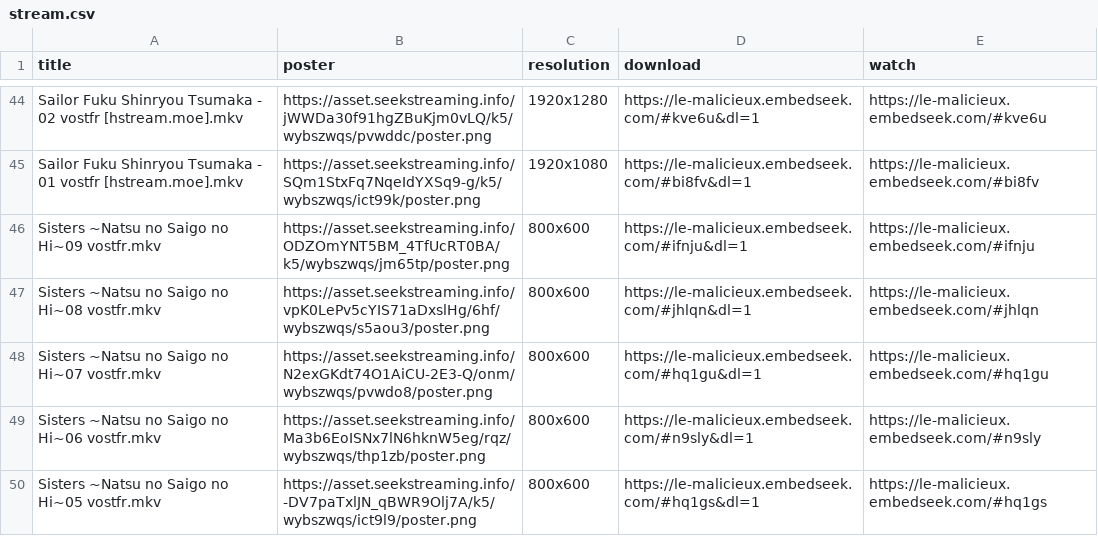
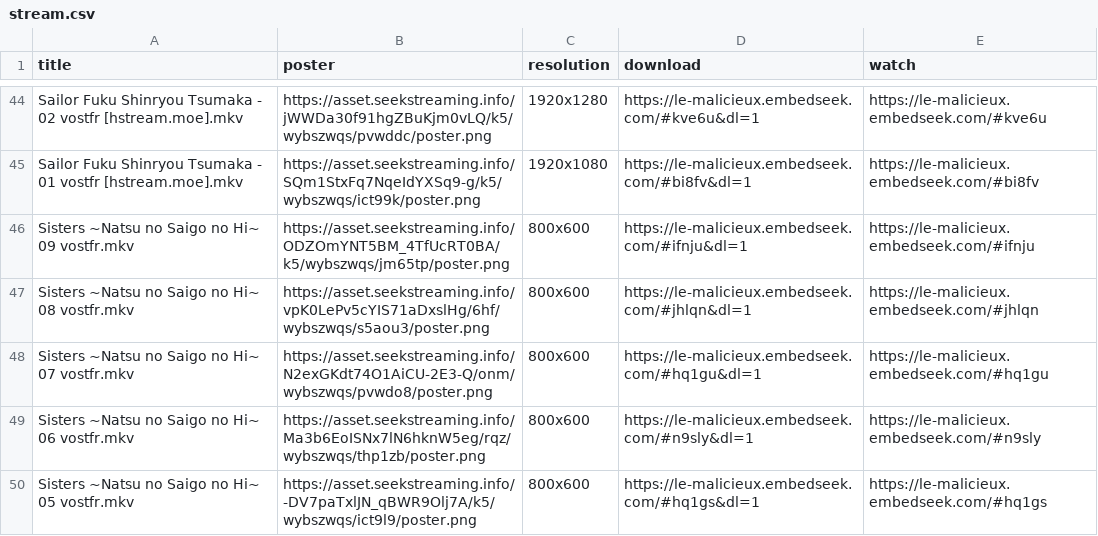
Before and after one commit to le-malicieux/le-malicieux.github.io, a CSV file: stream.csv, drawn as a sheet; only a part is shown, gaps mark what is left out; the diff covers the shown part only.

Commit message:
Add files via upload

```diff
--- a/stream.csv
+++ b/stream.csv
@@ -45,6 +45,6 @@ Sailor Fuku Shinryou Tsumaka - 02 vostfr [hstream.moe].mkv,https://asset.seekstr
 Sailor Fuku Shinryou Tsumaka - 01 vostfr [hstream.moe].mkv,https://asset.seekstreaming.info/SQm1StxFq7NqeIdYXSq9-g/k5/wybszwqs/ict99k/poster.png,1920x1080,https://le-malicieux.embedseek.com/#bi8fv&dl=1,https://le-malicieux.embedseek.com/#bi8fv
-Sisters ~Natsu no Saigo no Hi~09 vostfr.mkv,https://asset.seekstreaming.info/ODZOmYNT5BM_4TfUcRT0BA/k5/wybszwqs/jm65tp/poster.png,800x600,https://le-malicieux.embedseek.com/#ifnju&dl=1,https://le-malicieux.embedseek.com/#ifnju
-Sisters ~Natsu no Saigo no Hi~08 vostfr.mkv,https://asset.seekstreaming.info/vpK0LePv5cYIS71aDxslHg/6hf/wybszwqs/s5aou3/poster.png,800x600,https://le-malicieux.embedseek.com/#jhlqn&dl=1,https://le-malicieux.embedseek.com/#jhlqn
-Sisters ~Natsu no Saigo no Hi~07 vostfr.mkv,https://asset.seekstreaming.info/N2exGKdt74O1AiCU-2E3-Q/onm/wybszwqs/pvwdo8/poster.png,800x600,https://le-malicieux.embedseek.com/#hq1gu&dl=1,https://le-malicieux.embedseek.com/#hq1gu
-Sisters ~Natsu no Saigo no Hi~06 vostfr.mkv,https://asset.seekstreaming.info/Ma3b6EoISNx7lN6hknW5eg/rqz/wybszwqs/thp1zb/poster.png,800x600,https://le-malicieux.embedseek.com/#n9sly&dl=1,https://le-malicieux.embedseek.com/#n9sly
-Sisters ~Natsu no Saigo no Hi~05 vostfr.mkv,https://asset.seekstreaming.info/-DV7paTxlJN_qBWR9Olj7A/k5/wybszwqs/ict9l9/poster.png,800x600,https://le-malicieux.embedseek.com/#hq1gs&dl=1,https://le-malicieux.embedseek.com/#hq1gs
+Sisters ~Natsu no Saigo no Hi~ 09 vostfr.mkv,https://asset.seekstreaming.info/ODZOmYNT5BM_4TfUcRT0BA/k5/wybszwqs/jm65tp/poster.png,800x600,https://le-malicieux.embedseek.com/#ifnju&dl=1,https://le-malicieux.embedseek.com/#ifnju
+Sisters ~Natsu no Saigo no Hi~ 08 vostfr.mkv,https://asset.seekstreaming.info/vpK0LePv5cYIS71aDxslHg/6hf/wybszwqs/s5aou3/poster.png,800x600,https://le-malicieux.embedseek.com/#jhlqn&dl=1,https://le-malicieux.embedseek.com/#jhlqn
+Sisters ~Natsu no Saigo no Hi~ 07 vostfr.mkv,https://asset.seekstreaming.info/N2exGKdt74O1AiCU-2E3-Q/onm/wybszwqs/pvwdo8/poster.png,800x600,https://le-malicieux.embedseek.com/#hq1gu&dl=1,https://le-malicieux.embedseek.com/#hq1gu
+Sisters ~Natsu no Saigo no Hi~ 06 vostfr.mkv,https://asset.seekstreaming.info/Ma3b6EoISNx7lN6hknW5eg/rqz/wybszwqs/thp1zb/poster.png,800x600,https://le-malicieux.embedseek.com/#n9sly&dl=1,https://le-malicieux.embedseek.com/#n9sly
+Sisters ~Natsu no Saigo no Hi~ 05 vostfr.mkv,https://asset.seekstreaming.info/-DV7paTxlJN_qBWR9Olj7A/k5/wybszwqs/ict9l9/poster.png,800x600,https://le-malicieux.embedseek.com/#hq1gs&dl=1,https://le-malicieux.embedseek.com/#hq1gs
```
Also changed, not shown: 10 edited cells elsewhere in this file.
